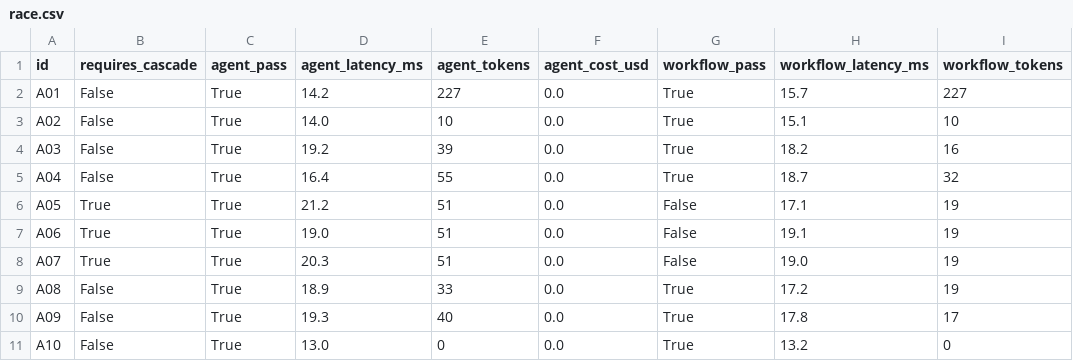
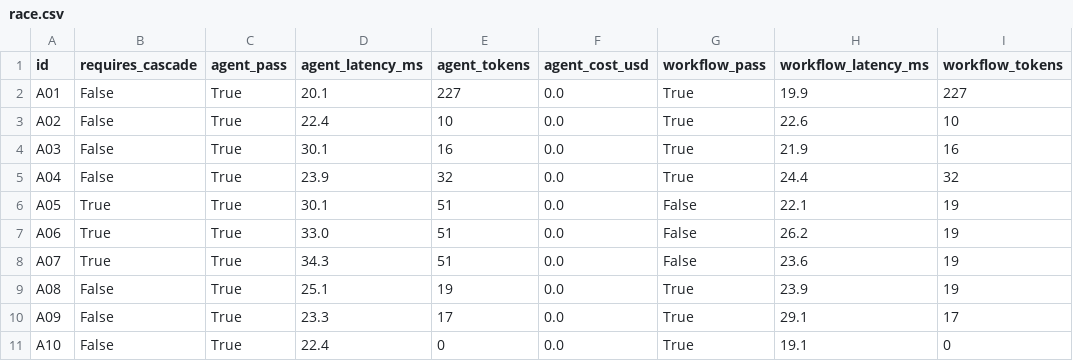
Before and after one commit to Tamizh248/rag-recipe-evaluation, a CSV file: evaluation/week7/race.csv, drawn as a sheet; only a part is shown; the diff names each change by its address in the sheet, - before the commit and + after, or states it on an @@ line.

Commit message:
Week 9 changes

```diff
--- a/evaluation/week7/race.csv
+++ b/evaluation/week7/race.csv
-D2 (agent_latency_ms): 14.2
+D2 (agent_latency_ms): 20.1
-H2 (workflow_latency_ms): 15.7
+H2 (workflow_latency_ms): 19.9
-D3 (agent_latency_ms): 14.0
+D3 (agent_latency_ms): 22.4
-H3 (workflow_latency_ms): 15.1
+H3 (workflow_latency_ms): 22.6
-D4 (agent_latency_ms): 19.2
+D4 (agent_latency_ms): 30.1
-E4 (agent_tokens): 39
+E4 (agent_tokens): 16
-H4 (workflow_latency_ms): 18.2
+H4 (workflow_latency_ms): 21.9
-D5 (agent_latency_ms): 16.4
+D5 (agent_latency_ms): 23.9
-E5 (agent_tokens): 55
+E5 (agent_tokens): 32
-H5 (workflow_latency_ms): 18.7
+H5 (workflow_latency_ms): 24.4
-D6 (agent_latency_ms): 21.2
+D6 (agent_latency_ms): 30.1
-H6 (workflow_latency_ms): 17.1
+H6 (workflow_latency_ms): 22.1
-D7 (agent_latency_ms): 19.0
+D7 (agent_latency_ms): 33.0
-H7 (workflow_latency_ms): 19.1
+H7 (workflow_latency_ms): 26.2
-D8 (agent_latency_ms): 20.3
+D8 (agent_latency_ms): 34.3
-H8 (workflow_latency_ms): 19.0
+H8 (workflow_latency_ms): 23.6
-D9 (agent_latency_ms): 18.9
+D9 (agent_latency_ms): 25.1
-E9 (agent_tokens): 33
+E9 (agent_tokens): 19
-H9 (workflow_latency_ms): 17.2
+H9 (workflow_latency_ms): 23.9
-D10 (agent_latency_ms): 19.3
+D10 (agent_latency_ms): 23.3
-E10 (agent_tokens): 40
+E10 (agent_tokens): 17
-H10 (workflow_latency_ms): 17.8
+H10 (workflow_latency_ms): 29.1
-D11 (agent_latency_ms): 13.0
+D11 (agent_latency_ms): 22.4
-H11 (workflow_latency_ms): 13.2
+H11 (workflow_latency_ms): 19.1
```
Also changed, not shown: 29 other files.
